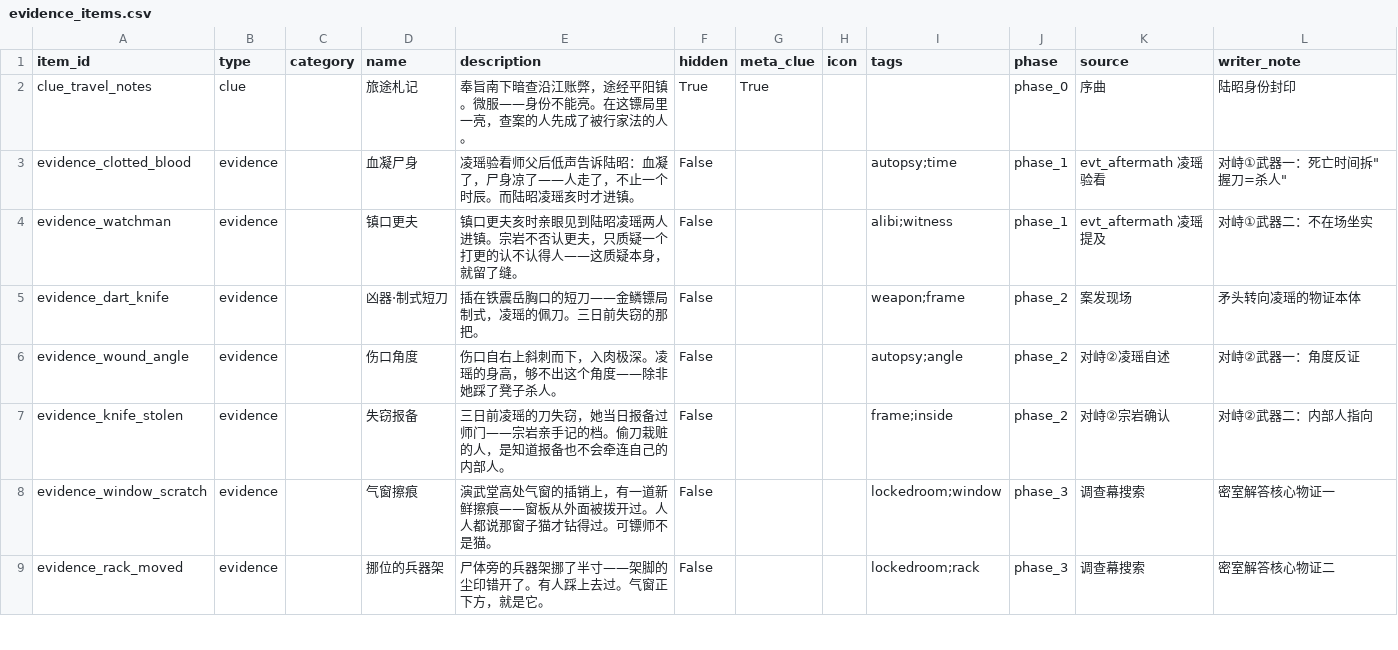
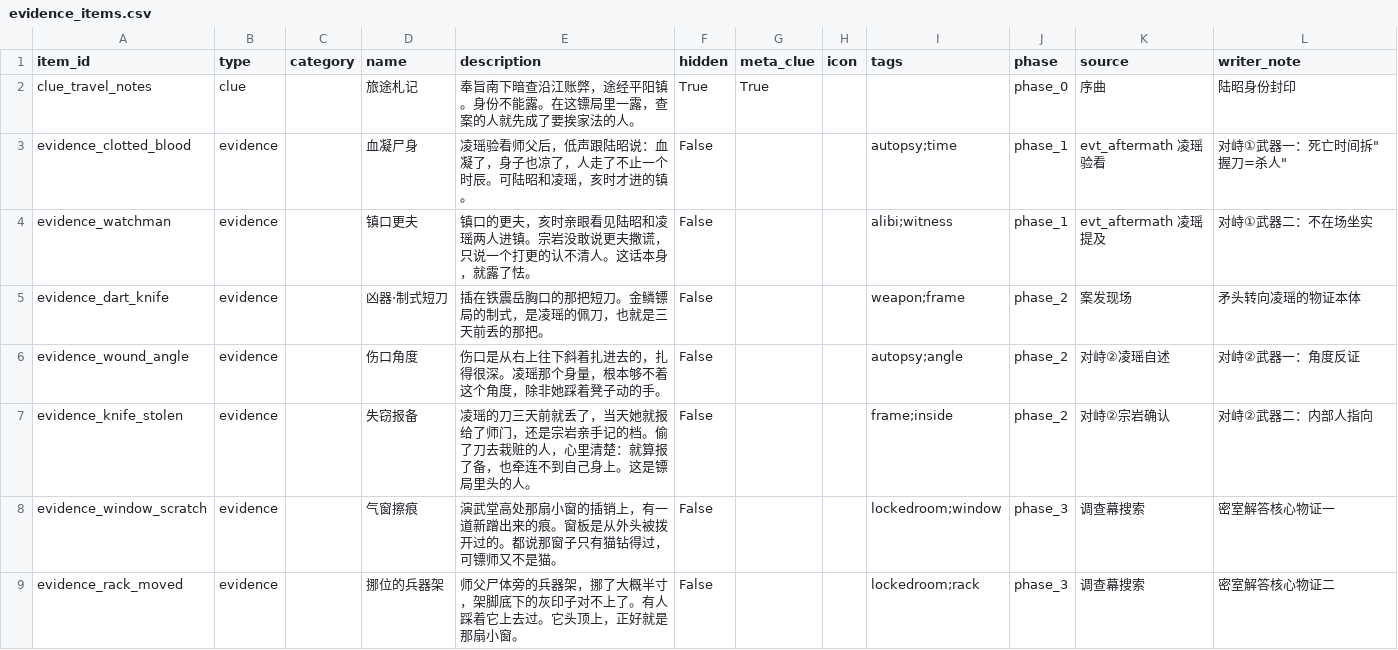
Before and after one commit to JimmyTheGit23/DetectiveSandbox, a CSV file: detective/data/case_tables/prologue_ferry/evidence_items.csv, drawn as a sheet; only a part is shown; the diff covers the shown part only.

```diff
--- a/detective/data/case_tables/prologue_ferry/evidence_items.csv
+++ b/detective/data/case_tables/prologue_ferry/evidence_items.csv
@@ -1,9 +1,9 @@
 item_id,type,category,name,description,hidden,meta_clue,icon,tags,phase,source,writer_note
-clue_travel_notes,clue,,旅途札记,奉旨南下暗查沿江账弊，途经平阳镇。微服——身份不能亮。在这镖局里一亮，查案的人先成了被行家法的人。,True,True,,,phase_0,序曲,陆昭身份封印
-evidence_clotted_blood,evidence,,血凝尸身,凌瑶验看师父后低声告诉陆昭：血凝了，尸身凉了——人走了，不止一个时辰。而陆昭凌瑶亥时才进镇。,False,,,autopsy;time,phase_1,evt_aftermath 凌瑶验看,"对峙①武器一：死亡时间拆""握刀=杀人"""
-evidence_watchman,evidence,,镇口更夫,镇口更夫亥时亲眼见到陆昭凌瑶两人进镇。宗岩不否认更夫，只质疑一个打更的认不认得人——这质疑本身，就留了缝。,False,,,alibi;witness,phase_1,evt_aftermath 凌瑶提及,对峙①武器二：不在场坐实
-evidence_dart_knife,evidence,,凶器·制式短刀,插在铁震岳胸口的短刀——金鳞镖局制式，凌瑶的佩刀。三日前失窃的那把。,False,,,weapon;frame,phase_2,案发现场,矛头转向凌瑶的物证本体
-evidence_wound_angle,evidence,,伤口角度,伤口自右上斜刺而下，入肉极深。凌瑶的身高，够不出这个角度——除非她踩了凳子杀人。,False,,,autopsy;angle,phase_2,对峙②凌瑶自述,对峙②武器一：角度反证
-evidence_knife_stolen,evidence,,失窃报备,三日前凌瑶的刀失窃，她当日报备过师门——宗岩亲手记的档。偷刀栽赃的人，是知道报备也不会牵连自己的内部人。,False,,,frame;inside,phase_2,对峙②宗岩确认,对峙②武器二：内部人指向
-evidence_window_scratch,evidence,,气窗擦痕,演武堂高处气窗的插销上，有一道新鲜擦痕——窗板从外面被拨开过。人人都说那窗子猫才钻得过。可镖师不是猫。,False,,,lockedroom;window,phase_3,调查幕搜索,密室解答核心物证一
-evidence_rack_moved,evidence,,挪位的兵器架,尸体旁的兵器架挪了半寸——架脚的尘印错开了。有人踩上去过。气窗正下方，就是它。,False,,,lockedroom;rack,phase_3,调查幕搜索,密室解答核心物证二
+clue_travel_notes,clue,,旅途札记,奉旨南下暗查沿江账弊，途经平阳镇。身份不能露。在这镖局里一露，查案的人就先成了要挨家法的人。,True,True,,,phase_0,序曲,陆昭身份封印
+evidence_clotted_blood,evidence,,血凝尸身,凌瑶验看师父后，低声跟陆昭说：血凝了，身子也凉了，人走了不止一个时辰。可陆昭和凌瑶，亥时才进的镇。,False,,,autopsy;time,phase_1,evt_aftermath 凌瑶验看,"对峙①武器一：死亡时间拆""握刀=杀人"""
+evidence_watchman,evidence,,镇口更夫,镇口的更夫，亥时亲眼看见陆昭和凌瑶两人进镇。宗岩没敢说更夫撒谎，只说一个打更的认不清人。这话本身，就露了怯。,False,,,alibi;witness,phase_1,evt_aftermath 凌瑶提及,对峙①武器二：不在场坐实
+evidence_dart_knife,evidence,,凶器·制式短刀,插在铁震岳胸口的那把短刀。金鳞镖局的制式，是凌瑶的佩刀，也就是三天前丢的那把。,False,,,weapon;frame,phase_2,案发现场,矛头转向凌瑶的物证本体
+evidence_wound_angle,evidence,,伤口角度,伤口是从右上往下斜着扎进去的，扎得很深。凌瑶那个身量，根本够不着这个角度，除非她踩着凳子动的手。,False,,,autopsy;angle,phase_2,对峙②凌瑶自述,对峙②武器一：角度反证
+evidence_knife_stolen,evidence,,失窃报备,凌瑶的刀三天前就丢了，当天她就报给了师门，还是宗岩亲手记的档。偷了刀去栽赃的人，心里清楚：就算报了备，也牵连不到自己身上。这是镖局里头的人。,False,,,frame;inside,phase_2,对峙②宗岩确认,对峙②武器二：内部人指向
+evidence_window_scratch,evidence,,气窗擦痕,演武堂高处那扇小窗的插销上，有一道新蹭出来的痕。窗板是从外头被拨开过的。都说那窗子只有猫钻得过，可镖师又不是猫。,False,,,lockedroom;window,phase_3,调查幕搜索,密室解答核心物证一
+evidence_rack_moved,evidence,,挪位的兵器架,师父尸体旁的兵器架，挪了大概半寸，架脚底下的灰印子对不上了。有人踩着它上去过。它头顶上，正好就是那扇小窗。,False,,,lockedroom;rack,phase_3,调查幕搜索,密室解答核心物证二
```
Also changed, not shown: 8 edited cells elsewhere in this file, detective/data/case_tables/prologue_ferry/companion_discussions.csv, detective/data/case_tables/prologue_ferry/confrontation_lines.csv, 7 other files.
